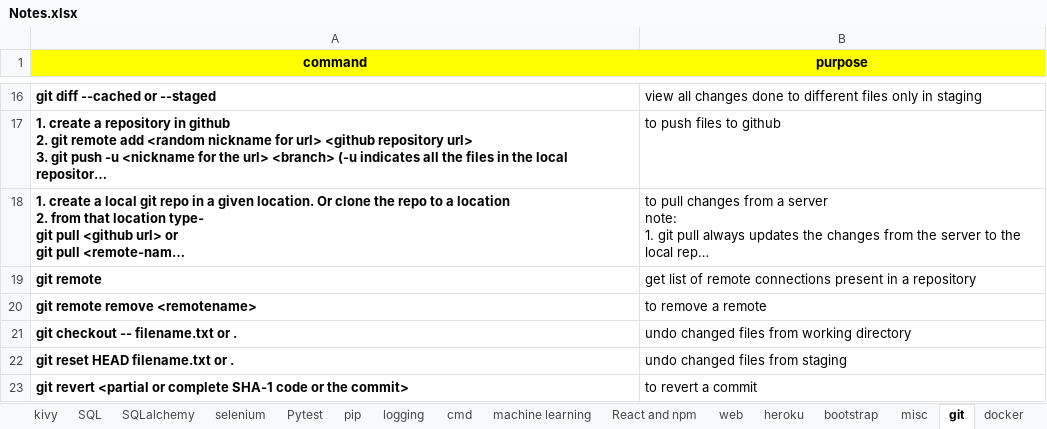
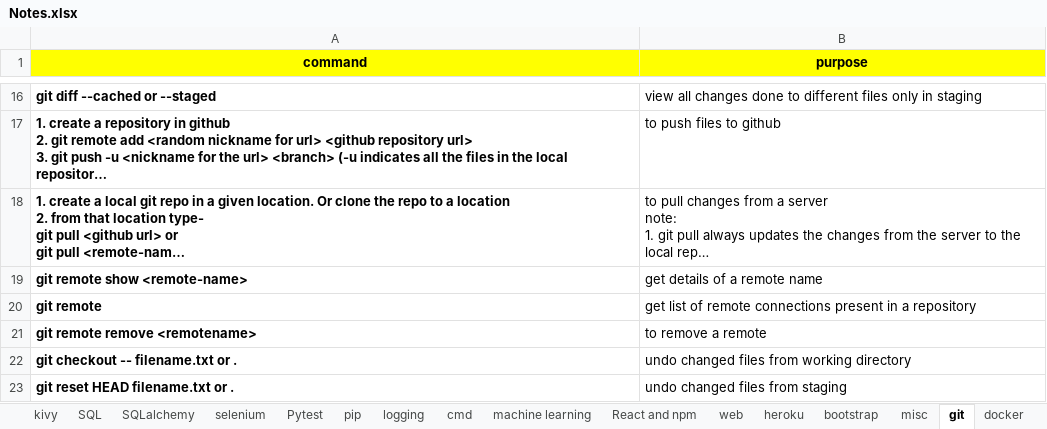
Before and after one commit to shamitabh/notes, an Excel workbook: Notes.xlsx, sheet git, drawn as a sheet; only a part is shown, gaps mark what is left out; the shorter side is filled out with more unchanged rows; long unchanged cells end in …; values as stored, in another font and other column widths than the file's, no borders; the diff names each change by its address in the sheet, - before the commit and + after, or states it on an @@ line.

Commit message:
notes updated

```diff
--- a/Notes.xlsx (sheet git)
+++ b/Notes.xlsx (sheet git)
+row 19: git remote show <remote-name> | get details of a remote name
```
